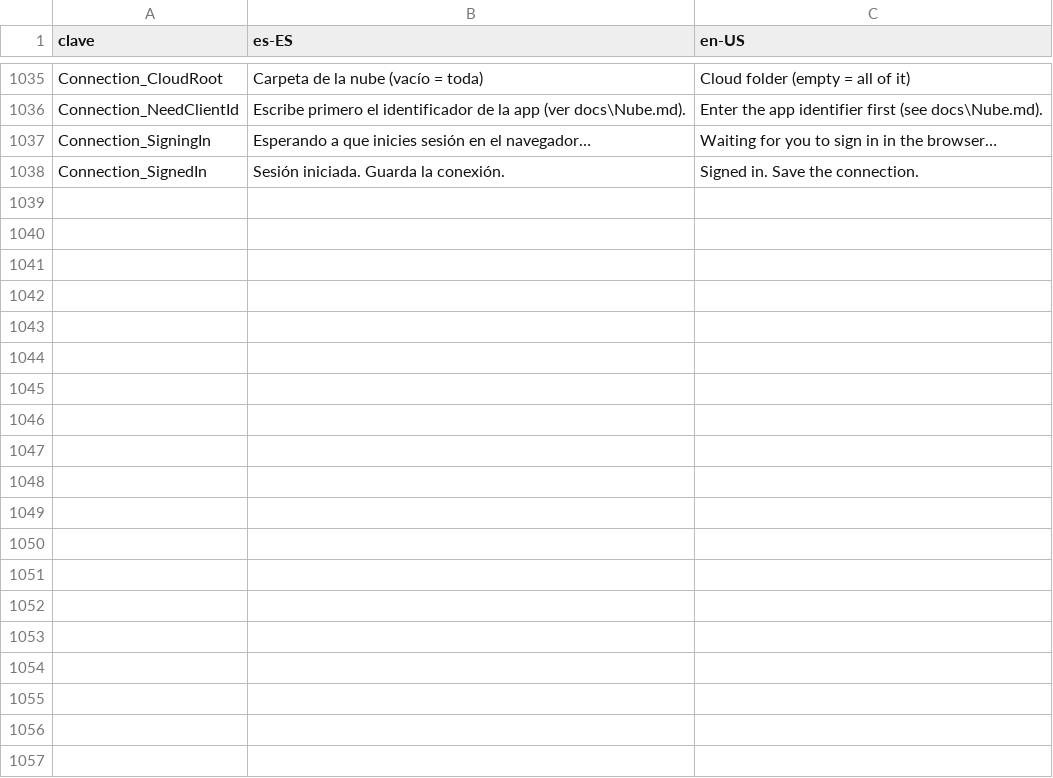
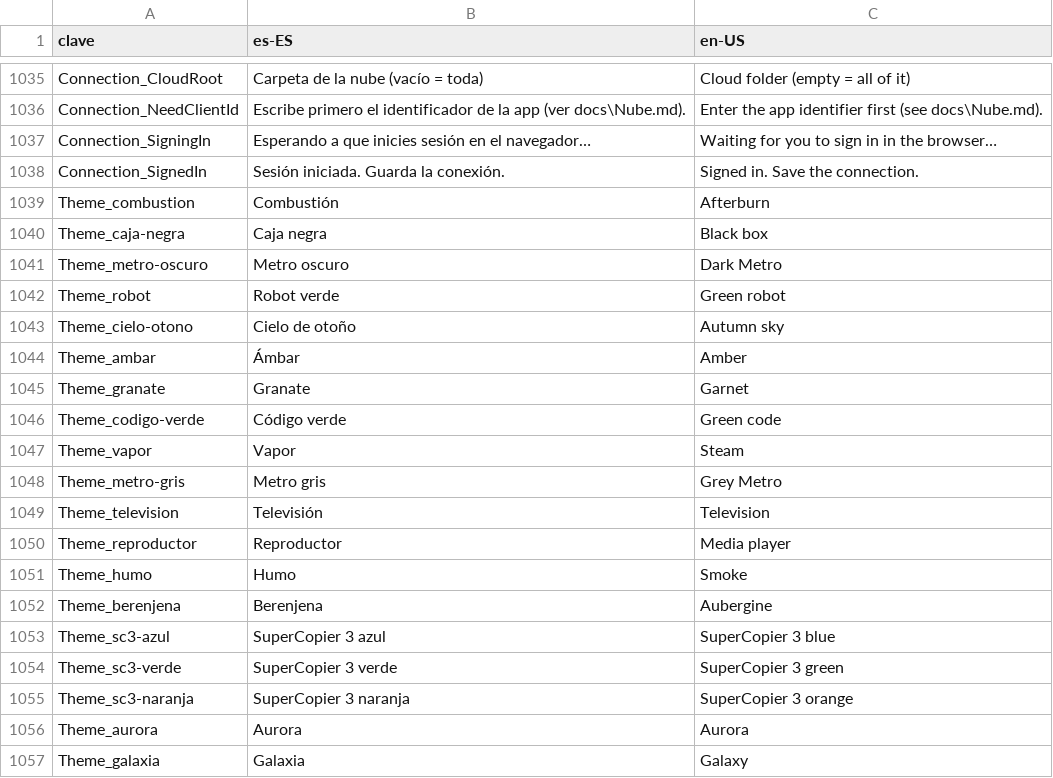
Before and after one commit to cbatista96/MegaCopier, a TSV file: tools/Strings/strings.tsv, drawn as a sheet; only a part is shown, gaps mark what is left out; the diff covers the shown part only.

Commit message:
Temas: 41 nuevos inspirados en SuperCopier, fondos en degradado, texturas generadas y controles coloreados por el tema

```diff
--- a/tools/Strings/strings.tsv
+++ b/tools/Strings/strings.tsv
@@ -1038 +1038,20 @@ Connection_SigningIn	Esperando a que inicies sesión en el navegador…	Waiting
 Connection_SignedIn	Sesión iniciada. Guarda la conexión.	Signed in. Save the connection.
+Theme_combustion	Combustión	Afterburn
+Theme_caja-negra	Caja negra	Black box
+Theme_metro-oscuro	Metro oscuro	Dark Metro
+Theme_robot	Robot verde	Green robot
+Theme_cielo-otono	Cielo de otoño	Autumn sky
+Theme_ambar	Ámbar	Amber
+Theme_granate	Granate	Garnet
+Theme_codigo-verde	Código verde	Green code
+Theme_vapor	Vapor	Steam
+Theme_metro-gris	Metro gris	Grey Metro
+Theme_television	Televisión	Television
+Theme_reproductor	Reproductor	Media player
+Theme_humo	Humo	Smoke
+Theme_berenjena	Berenjena	Aubergine
+Theme_sc3-azul	SuperCopier 3 azul	SuperCopier 3 blue
+Theme_sc3-verde	SuperCopier 3 verde	SuperCopier 3 green
+Theme_sc3-naranja	SuperCopier 3 naranja	SuperCopier 3 orange
+Theme_aurora	Aurora	Aurora
+Theme_galaxia	Galaxia	Galaxy
```
Also changed, not shown: 22 added rows elsewhere in this file, tools/Strings/i18n/ja-JP.tsv, tools/Strings/i18n/ko-KR.tsv, 44 other files.
